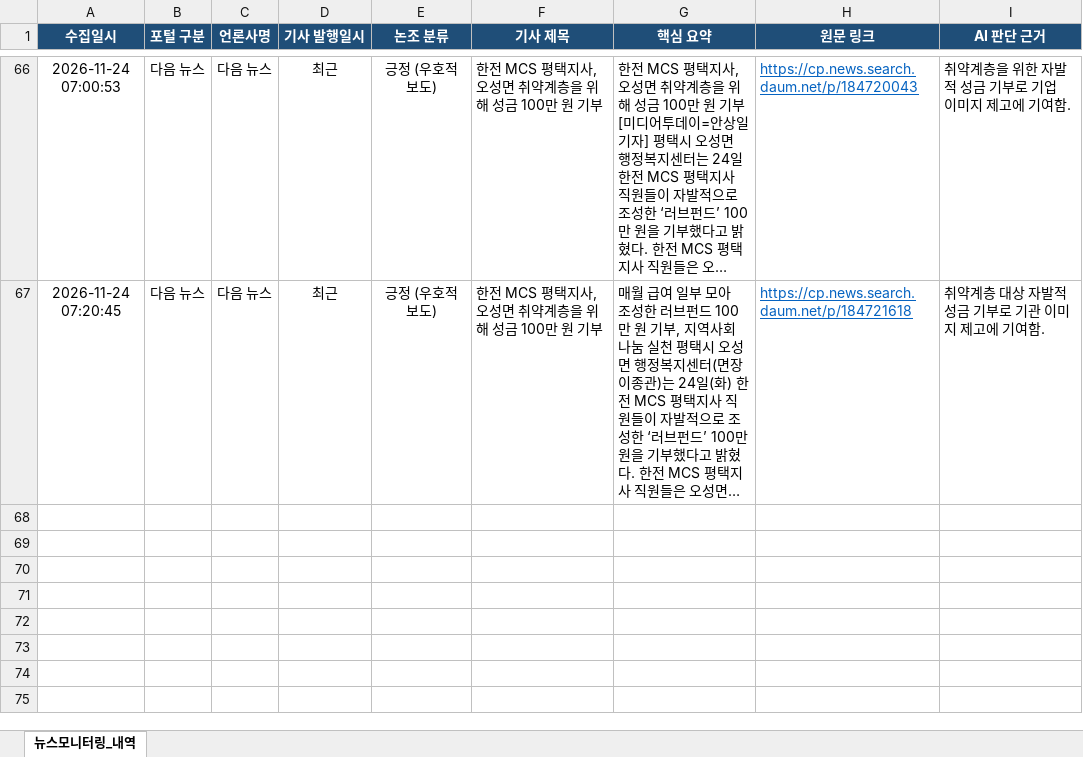
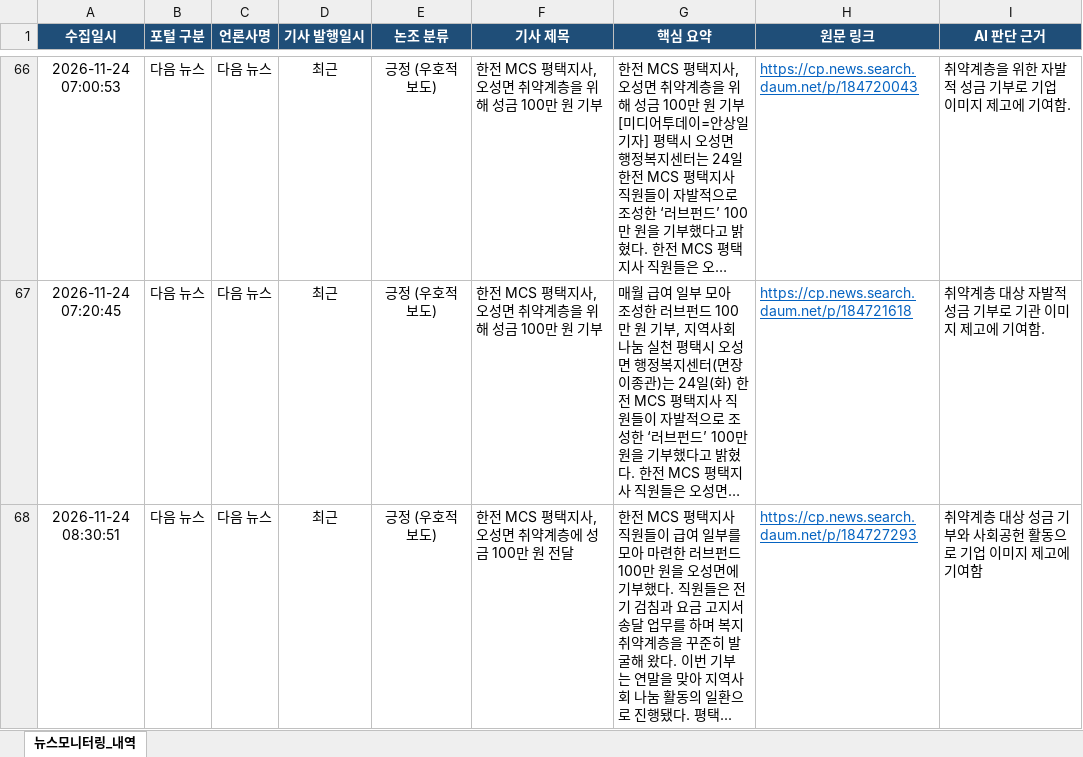
Before and after one commit to kepcomcs-jeon/kepco-mcs-news, an Excel workbook: 한전MCS_뉴스모니터링_대장.xlsx, sheet 뉴스모니터링_내역, drawn as a sheet; only a part is shown, gaps mark what is left out; long unchanged cells end in …; values as stored, in another font and other column widths than the file's, no borders; the diff names each change by its address in the sheet, - before the commit and + after, or states it on an @@ line.

```diff
--- a/한전MCS_뉴스모니터링_대장.xlsx (sheet 뉴스모니터링_내역)
+++ b/한전MCS_뉴스모니터링_대장.xlsx (sheet 뉴스모니터링_내역)
+row 68: 2026-11-24 08:30:51 | 다음 뉴스 | 다음 뉴스 | 최근 | 긍정 (우호적 보도) | 한전 MCS 평택지사, 오성면 취약계층에 성금 100만 원 전달 | 한전 MCS 평택지사 직원들이 급여 일부를 모아 마련한 러브펀드 100만 원을 오성면에 기부했다. 직원들은 전기 검침과 요금 고지서 송달 업무를 하며 복지 취약계층을 꾸준히 발굴해 왔다. 이번 기부는 연말을 맞아 지역사회 나눔 활동의 일환으로 진행됐다. 평택... | https://cp.news.search.daum.net/p/184727293 | 취약계층 대상 성금 기부와 사회공헌 활동으로 기업 이미지 제고에 기여함
```
Also changed, not shown: 1 other file.
